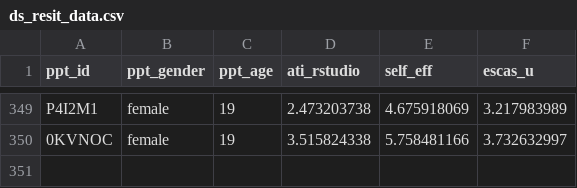
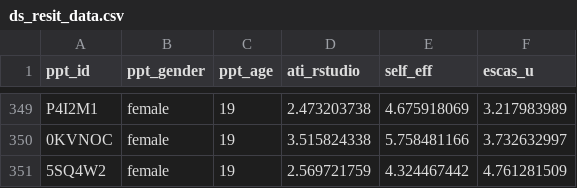
Before and after one commit to de84sussex/ds, a CSV file: ds_resit_data.csv, drawn as a sheet; only a part is shown, gaps mark what is left out; the diff names each change by its address in the sheet, - before the commit and + after, or states it on an @@ line.

Commit message:
Update ds_resit_data.csv

```diff
--- a/ds_resit_data.csv
+++ b/ds_resit_data.csv
+row 351: 5SQ4W2 | female | 19 | 2.569721759 | 4.324467442 | 4.761281509
```
